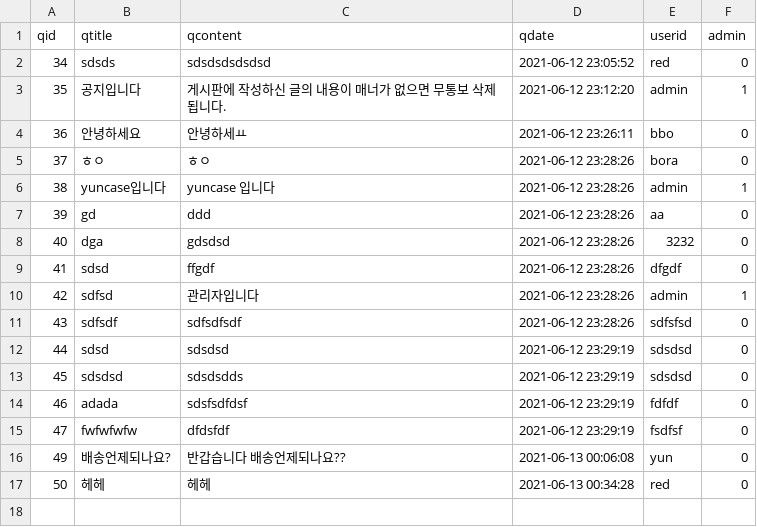
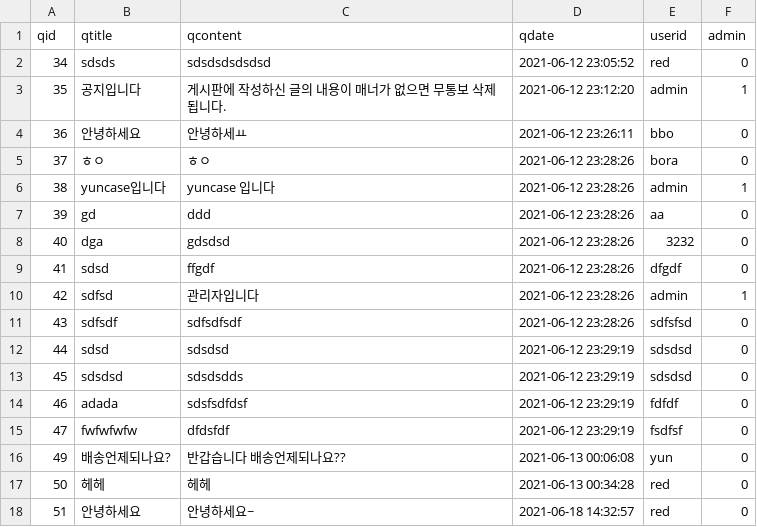
Before and after one commit to kimhyeyun/2021-1, a CSV file: 인터넷프로그래밍/기말프로젝트/qa.csv, drawn as a sheet; the diff names each change by its address in the sheet, - before the commit and + after, or states it on an @@ line.

```diff
--- a/인터넷프로그래밍/기말프로젝트/qa.csv
+++ b/인터넷프로그래밍/기말프로젝트/qa.csv
+row 18: 51 | 안녕하세요 | 안녕하세요~ | 2021-06-18 14:32:57 | red | 0
```
Also changed, not shown: 인터넷프로그래밍/기말프로젝트/cart.csv, 인터넷프로그래밍/기말프로젝트/comment.csv, 19 other files.
